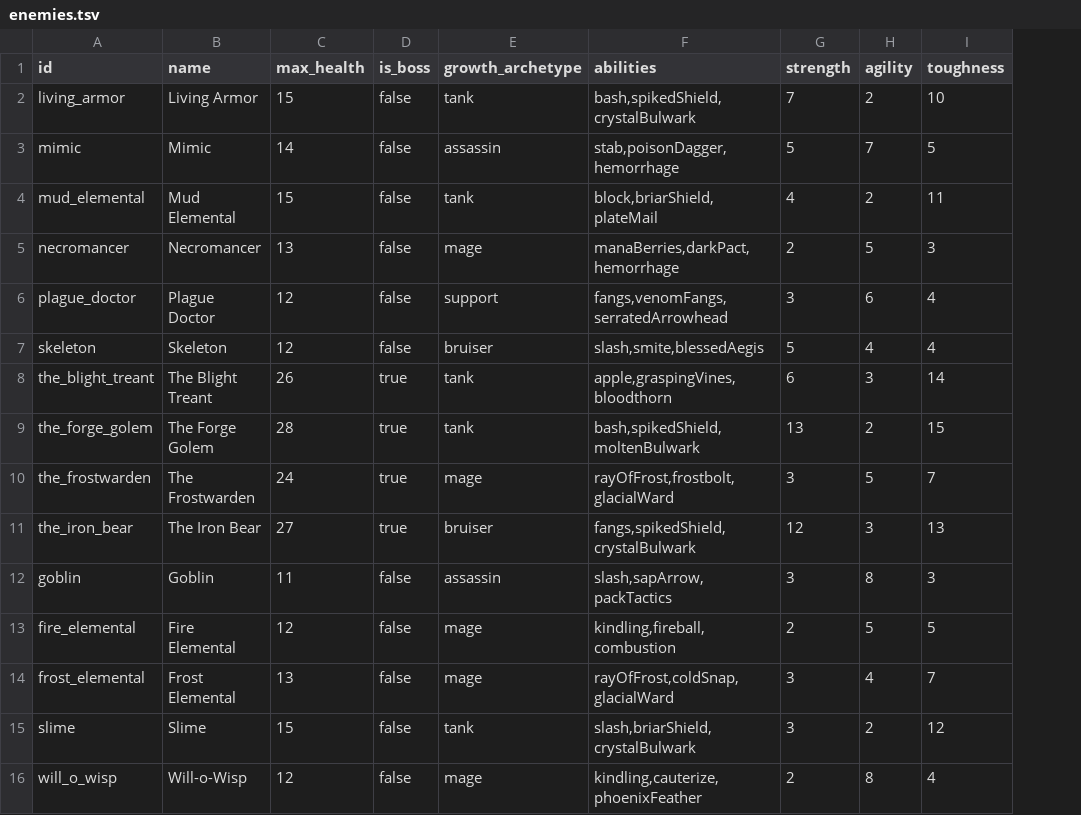
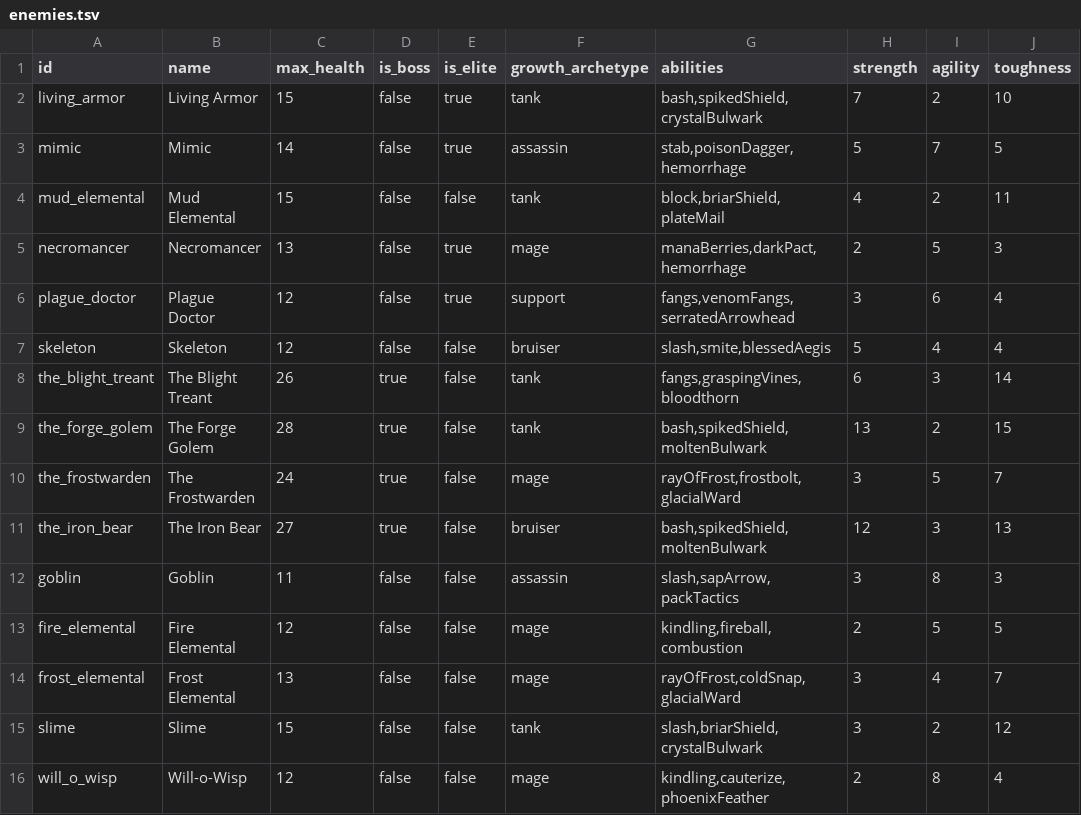
Before and after one commit to Talyen/Trinket, a TSV file: ContentManifest/enemies.tsv, drawn as a sheet; only a part is shown; addresses are those after the commit; the diff names each change by its address in the sheet, - before the commit and + after, or states it on an @@ line.

```diff
--- a/ContentManifest/enemies.tsv
+++ b/ContentManifest/enemies.tsv
+column E (is_elite), rows 2-16: true | true | false | true | true | false | false | false | false | false | false | false | false | false | false
-G8 (abilities): apple,graspingVines,bloodthorn
+G8 (abilities): fangs,graspingVines,bloodthorn
-G11 (abilities): fangs,spikedShield,crystalBulwark
+G11 (abilities): bash,spikedShield,moltenBulwark
```
Also changed, not shown: ContentManifest/combatants.tsv, 22 other files.
